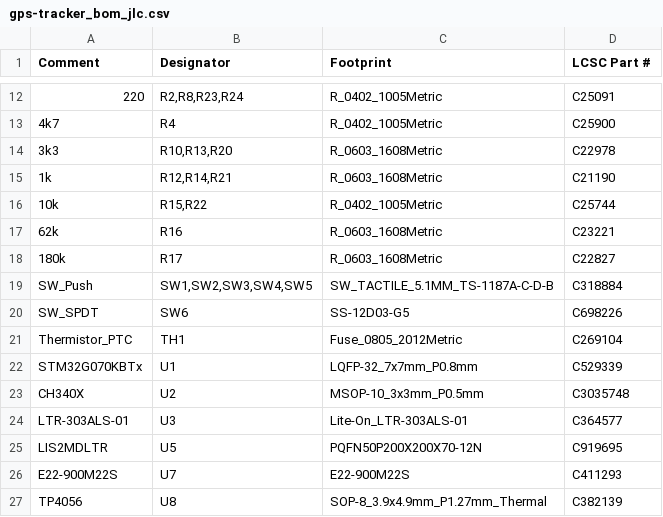
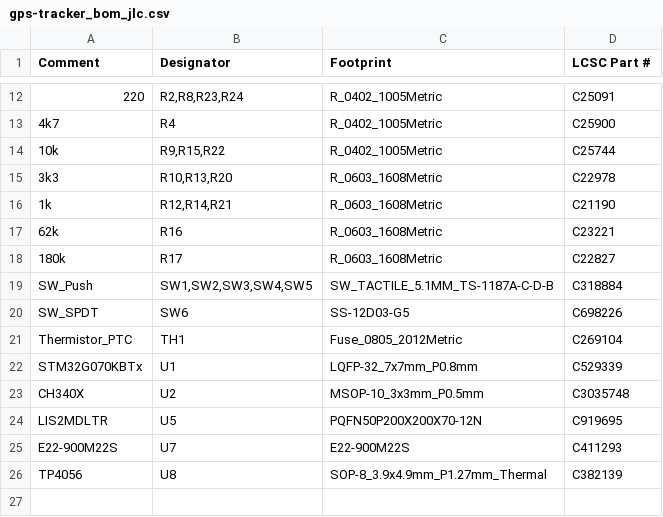
Before and after one commit to candykingdom/gps-tracker, a CSV file: hardware/gps-tracker_bom_jlc.csv, drawn as a sheet; only a part is shown, gaps mark what is left out.

```diff
--- a/hardware/gps-tracker_bom_jlc.csv
+++ b/hardware/gps-tracker_bom_jlc.csv
@@ -13,5 +13,5 @@
 "4k7","R4","R_0402_1005Metric","C25900"
+"10k","R9,R15,R22","R_0402_1005Metric","C25744"
 "3k3","R10,R13,R20","R_0603_1608Metric","C22978"
 "1k","R12,R14,R21","R_0603_1608Metric","C21190"
-"10k","R15,R22","R_0402_1005Metric","C25744"
 "62k","R16","R_0603_1608Metric","C23221"
@@ -23,3 +23,2 @@
 "CH340X","U2","MSOP-10_3x3mm_P0.5mm","C3035748"
-"LTR-303ALS-01","U3","Lite-On_LTR-303ALS-01","C364577"
 "LIS2MDLTR","U5","PQFN50P200X200X70-12N","C919695"
```
Also changed, not shown: hardware/gps-tracker-all-pos.csv, hardware/gps-tracker_cpl_jlc.csv, 29 other files.
